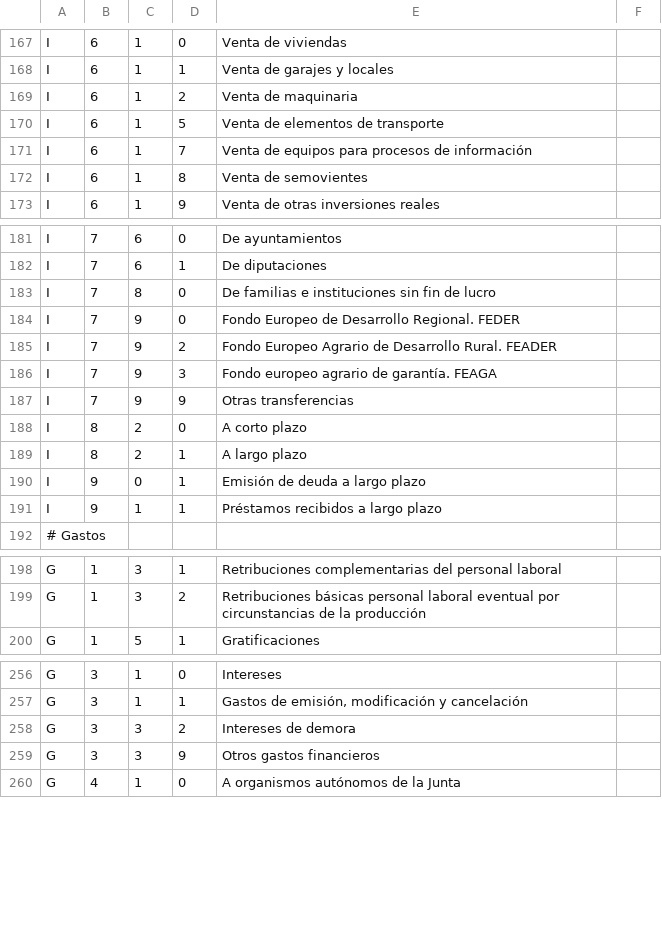
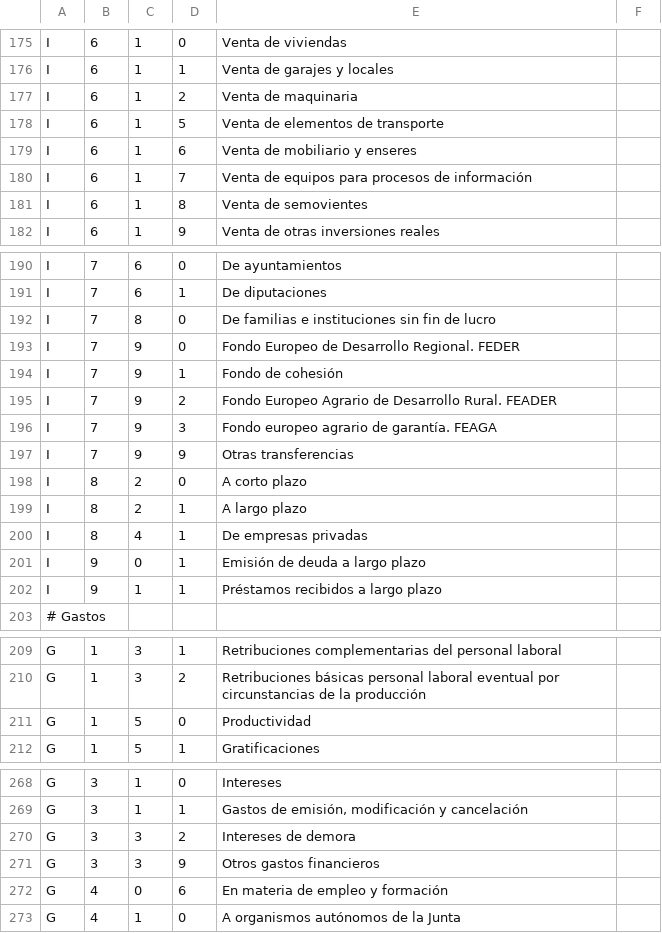
Before and after one commit to civio/presupuesto-castillalamancha, a CSV file: data/es/clasificacion_economica.csv, drawn as a sheet; only a part is shown, gaps mark what is left out; the diff covers the shown part only.

```diff
--- a/data/es/clasificacion_economica.csv
+++ b/data/es/clasificacion_economica.csv
@@ -170,2 +178,3 @@ I,6,1,2,Venta de maquinaria
 I,6,1,5,Venta de elementos de transporte
+I,6,1,6,Venta de mobiliario y enseres
 I,6,1,7,Venta de equipos para procesos de información
@@ -184,2 +193,3 @@ I,7,8,0,De familias e instituciones sin fin de lucro
 I,7,9,0,Fondo Europeo de Desarrollo Regional. FEDER
+I,7,9,1,Fondo de cohesión
 I,7,9,2,Fondo Europeo Agrario de Desarrollo Rural. FEADER
@@ -189,2 +199,3 @@ I,8,2,0,A corto plazo
 I,8,2,1,A largo plazo
+I,8,4,1,De empresas privadas
 I,9,0,1,Emisión de deuda a largo plazo
@@ -199,2 +210,3 @@ G,1,3,1,Retribuciones complementarias del personal laboral
 G,1,3,2,Retribuciones básicas personal laboral eventual por circunstancias de la producción
+G,1,5,0,Productividad
 G,1,5,1,Gratificaciones
@@ -259,2 +271,3 @@ G,3,3,2,Intereses de demora
 G,3,3,9,Otros gastos financieros
+G,4,0,6,En materia de empleo y formación
 G,4,1,0,A organismos autónomos de la Junta
```
Also changed, not shown: 13 added rows elsewhere in this file.
